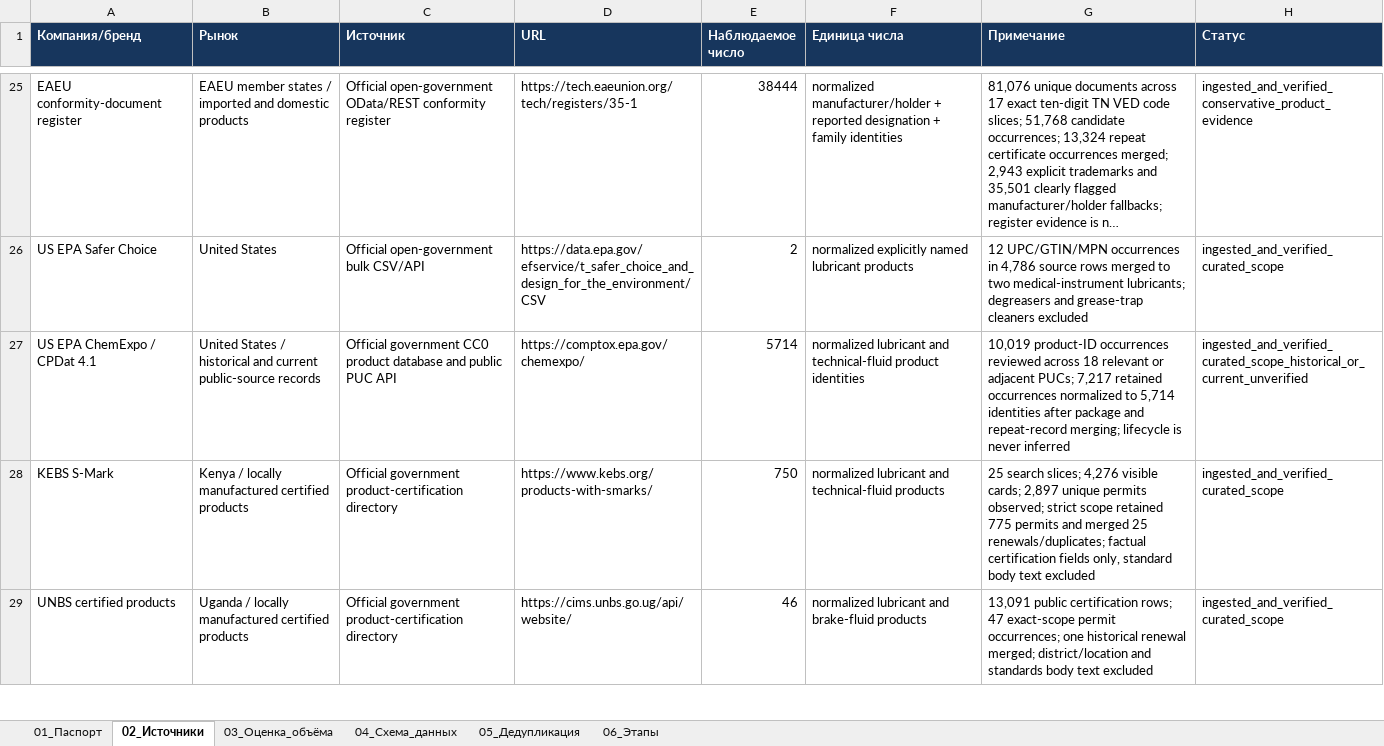
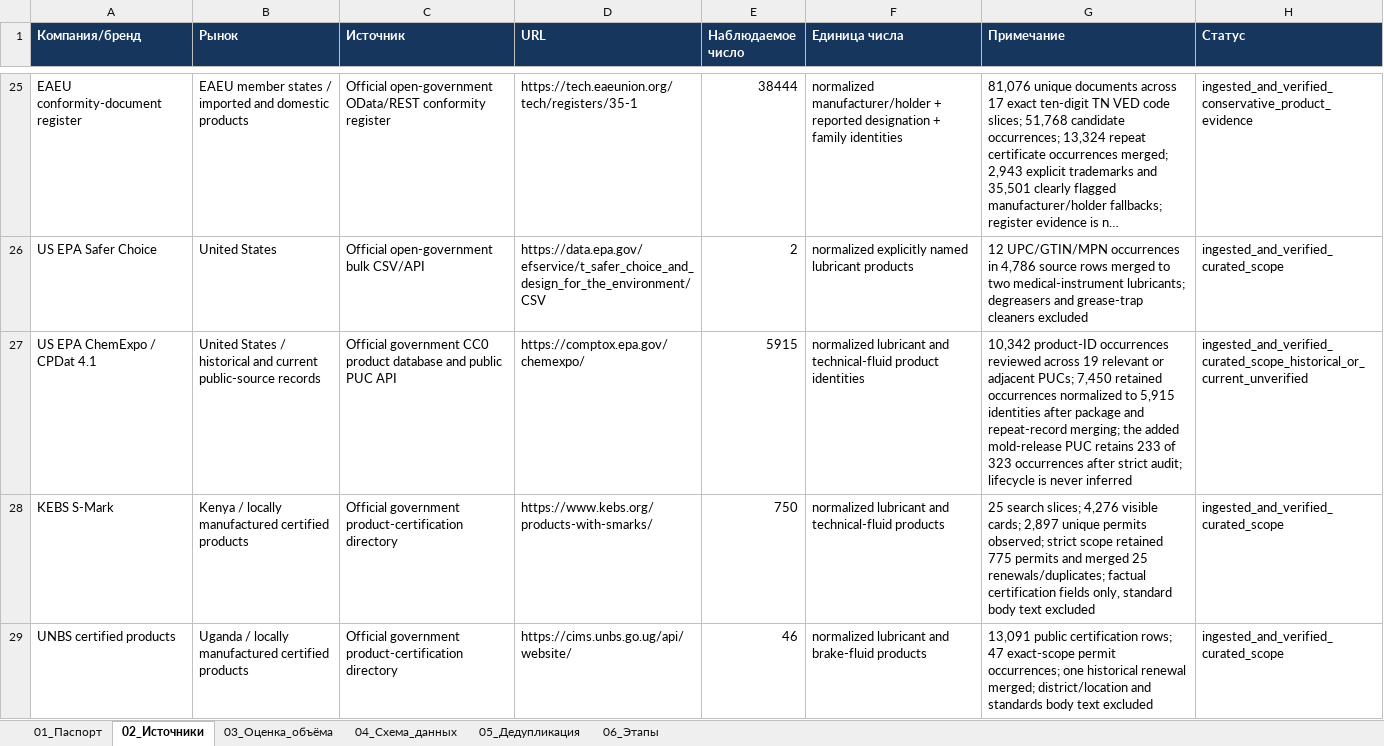
Before and after one commit to temuradhamson/mfclassifier, an Excel workbook: deliverables/Global_lubricants_catalog_registry.xlsx, sheet 02_Источники, drawn as a sheet; only a part is shown, gaps mark what is left out; long unchanged cells end in …; values as stored, in another font and other column widths than the file's, no borders; the diff names each change by its address in the sheet, - before the commit and + after, or states it on an @@ line.

Commit message:
Expand EPA ChemExpo mold release coverage

```diff
--- a/deliverables/Global_lubricants_catalog_registry.xlsx (sheet 02_Источники)
+++ b/deliverables/Global_lubricants_catalog_registry.xlsx (sheet 02_Источники)
-E27 (Наблюдаемое число): 5714
+E27 (Наблюдаемое число): 5915
-G27 (Примечание): 10,019 product-ID occurrences reviewed across 18 relevant or adjacent PUCs; 7,217 retained occurrences normalized to 5,714 identities after package and repeat-record merging; lifecycle is…
+G27 (Примечание): 10,342 product-ID occurrences reviewed across 19 relevant or adjacent PUCs; 7,450 retained occurrences normalized to 5,915 identities after package and repeat-record merging; the added mold-release PUC retains 233 of 323 occurrences after strict audit; lifecycle is…
```
Also changed, not shown: 10 other files.
